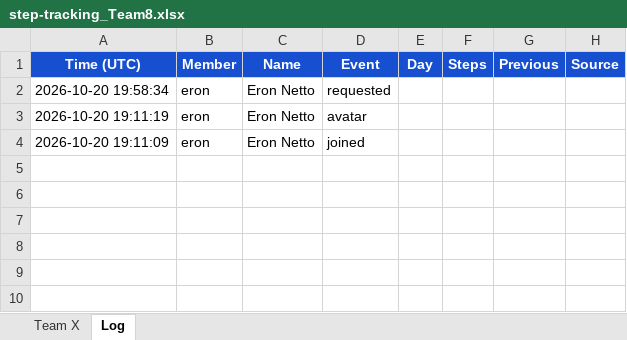
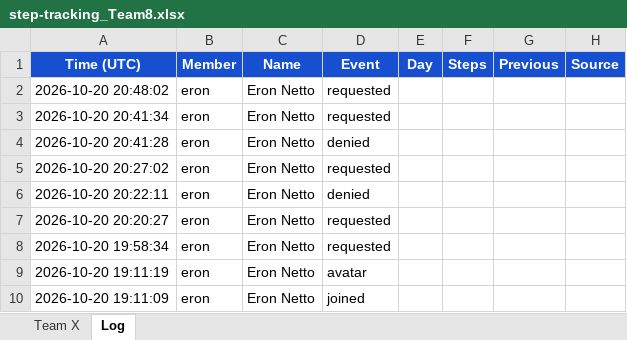
Before and after one commit to eronbfr/Step-Tracking-Challenge, an Excel workbook: step-tracking_Team8.xlsx, sheet Log, drawn as a sheet; values as stored, in another font and other column widths than the file's, no borders; the diff names each change by its address in the sheet, - before the commit and + after, or states it on an @@ line.

```diff
--- a/step-tracking_Team8.xlsx (sheet Log)
+++ b/step-tracking_Team8.xlsx (sheet Log)
+row 2: 2026-10-20 20:48:02 | eron | Eron Netto | requested
+row 3: 2026-10-20 20:41:34 | eron | Eron Netto | requested
+row 4: 2026-10-20 20:41:28 | eron | Eron Netto | denied
+row 5: 2026-10-20 20:27:02 | eron | Eron Netto | requested
+row 6: 2026-10-20 20:22:11 | eron | Eron Netto | denied
+row 7: 2026-10-20 20:20:27 | eron | Eron Netto | requested
```
Also changed, not shown: sheet Team X, 2 other files.
